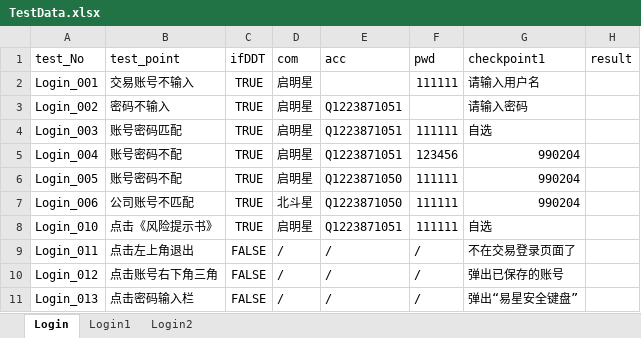
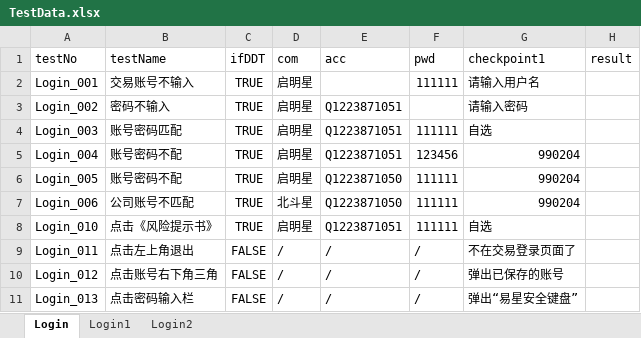
Before and after one commit to julystone/alistar_github_version, an Excel workbook: TestCases/data/TestData.xlsx, sheet Login, drawn as a sheet; values as stored, in another font and other column widths than the file's, no borders; the diff names each change by its address in the sheet, - before the commit and + after, or states it on an @@ line.

```diff
--- a/TestCases/data/TestData.xlsx (sheet Login)
+++ b/TestCases/data/TestData.xlsx (sheet Login)
-A1: test_No
+A1: testNo
-B1: test_point
+B1: testName
```
Also changed, not shown: sheet Login1, 4 other files.
